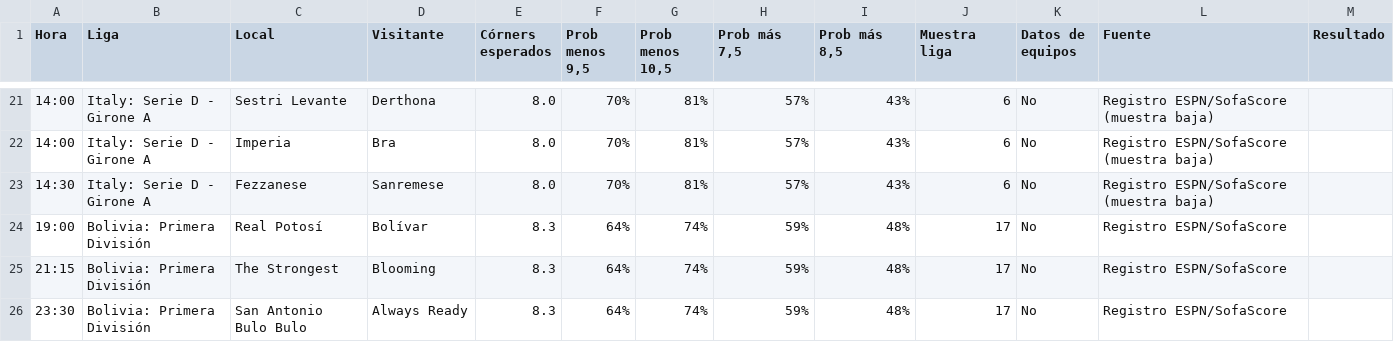
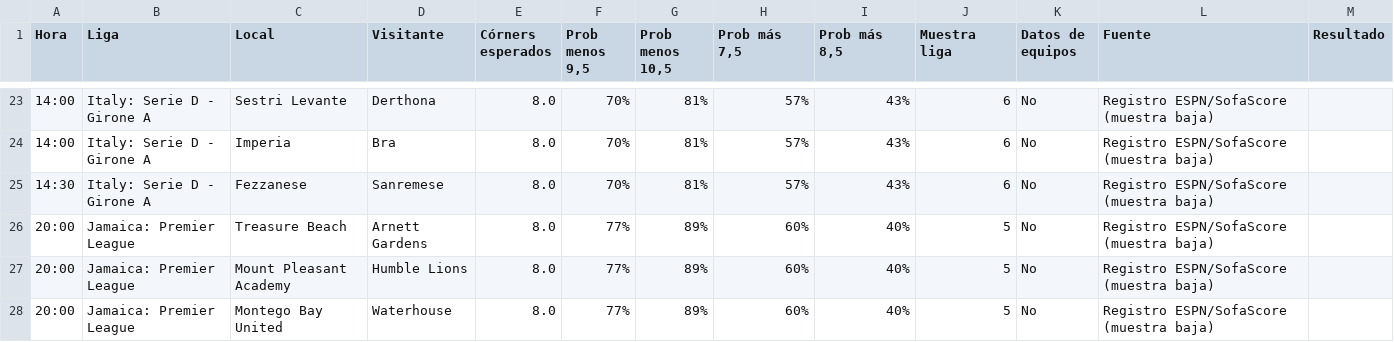
Before and after one commit to angelo4848/angelo-analytics, a CSV file: data/tab_corners.csv, drawn as a sheet; only a part is shown, gaps mark what is left out; the shorter side is filled out with more unchanged rows; the diff covers the shown part only; the diff names each change by its address in the sheet, - before the commit and + after, or states it on an @@ line.

```diff
--- a/data/tab_corners.csv
+++ b/data/tab_corners.csv
+row 26: 20:00 | Jamaica: Premier League | Treasure Beach | Arnett Gardens | 8.0 | 77% | 89% | 60% | 40% | 5 | No | Registro ESPN/SofaScore (muestra baja)
+row 27: 20:00 | Jamaica: Premier League | Mount Pleasant Academy | Humble Lions | 8.0 | 77% | 89% | 60% | 40% | 5 | No | Registro ESPN/SofaScore (muestra baja)
+row 28: 20:00 | Jamaica: Premier League | Montego Bay United | Waterhouse | 8.0 | 77% | 89% | 60% | 40% | 5 | No | Registro ESPN/SofaScore (muestra baja)
```
Also changed, not shown: 12 added rows elsewhere in this file, data/tab_mas05.csv, data/tab_menos05.csv, 3 other files.
